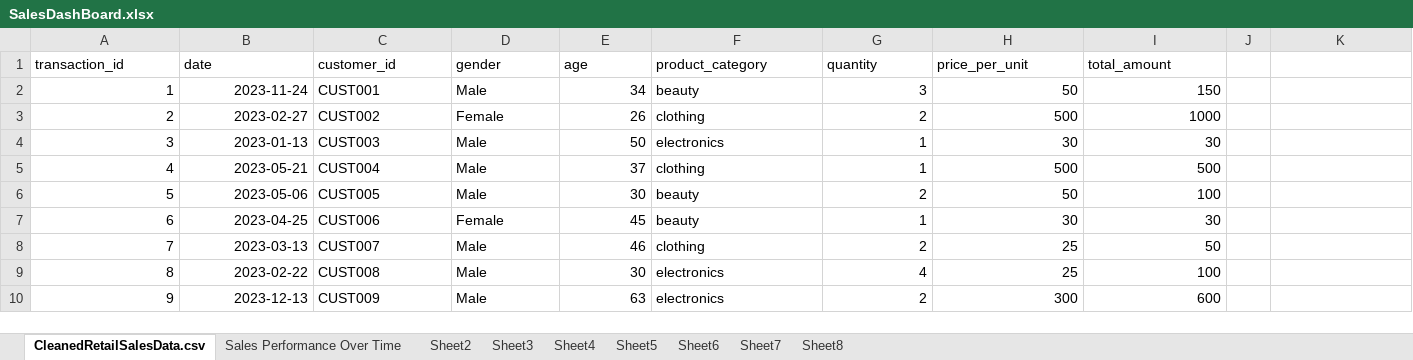
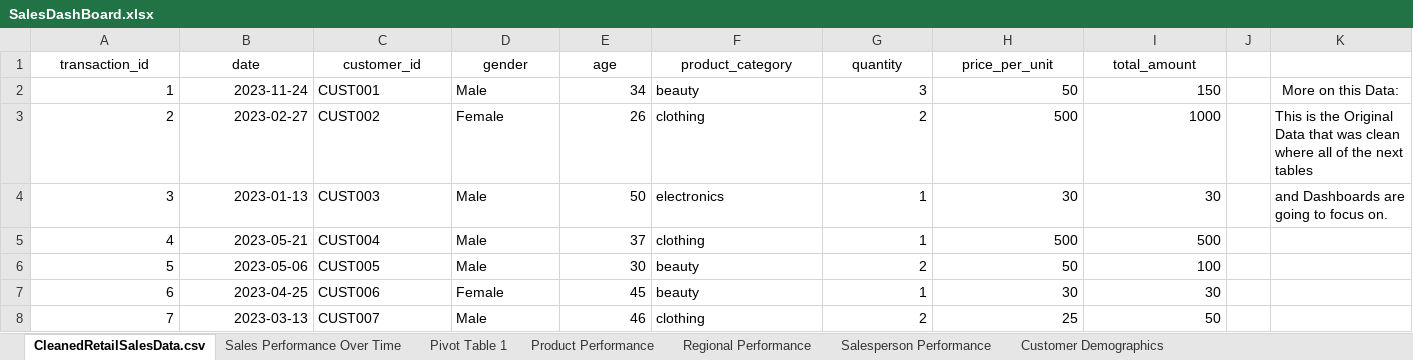
Before and after one commit to AlexOrtiz5/Sales_Performance, an Excel workbook: Dashboard/SalesDashBoard.xlsx, sheet CleanedRetailSalesData.csv, drawn as a sheet; only a part is shown; the shorter side is filled out with more unchanged rows; values as stored, in another font and other column widths than the file's, no borders; charts and pictures not drawn; the diff names each change by its address in the sheet, - before the commit and + after, or states it on an @@ line.

Commit message:
Update SalesDashBoard.xlsx

```diff
--- a/Dashboard/SalesDashBoard.xlsx (sheet CleanedRetailSalesData.csv)
+++ b/Dashboard/SalesDashBoard.xlsx (sheet CleanedRetailSalesData.csv)
-sheet tab: Sheet2
+sheet tab: Pivot Table 1
-sheet tab: Sheet3
+sheet tab: Product Performance
-sheet tab: Sheet4
+sheet tab: Regional Performance
-sheet tab: Sheet5
+sheet tab: Salesperson Performance
-sheet tab: Sheet6
+sheet tab: Customer Demographics
-A1:I1 alignment: left
+A1:I1 alignment: center
-K2: (empty)
+K2: More on this Data:
-K3: (empty)
+K3: This is the Original Data that was clean where all of the next tables
-K4: (empty)
+K4: and Dashboards are going to focus on.
```
Also changed, not shown: sheet Sales Performance Over Time, sheet Customer Demographics, sheet Marketing Campaign Performance, sheet Regional Performance, sheet Product Performance, sheet Salesperson Performance, 2 more sheets, other sheet tabs, charts or pictures.
